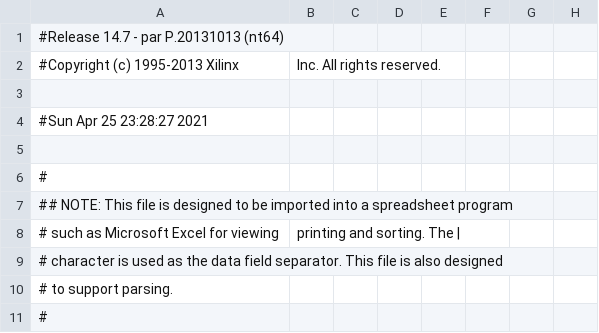
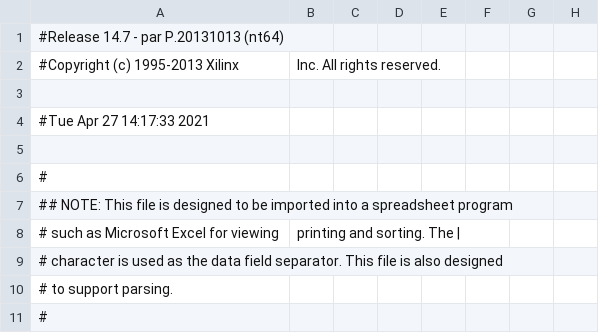
Before and after one commit to akatla/PIL-Processor, a CSV file: my_FCPU_change/my_FCPU_pad.csv, drawn as a sheet; only a part is shown; the diff names each change by its address in the sheet, - before the commit and + after, or states it on an @@ line.

```diff
--- a/my_FCPU_change/my_FCPU_pad.csv
+++ b/my_FCPU_change/my_FCPU_pad.csv
-A4: #Sun Apr 25 23:28:27 2021
+A4: #Tue Apr 27 14:17:33 2021
```
Also changed, not shown: 43 other files.
